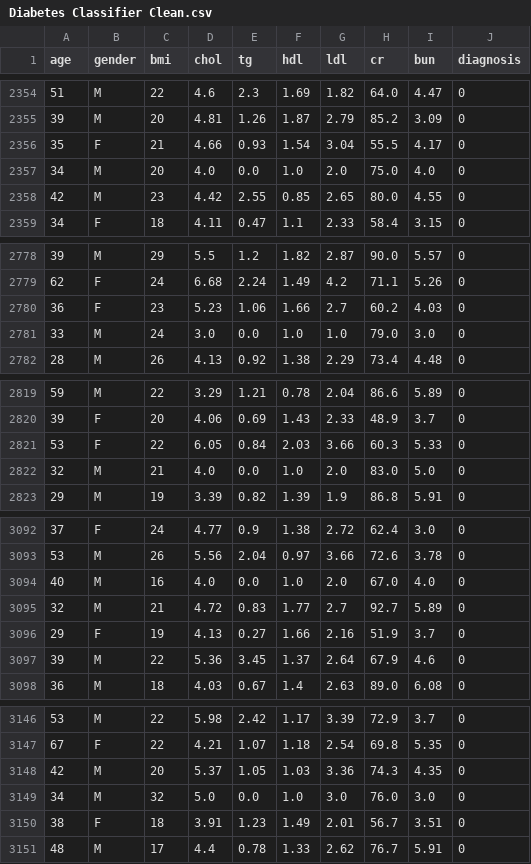
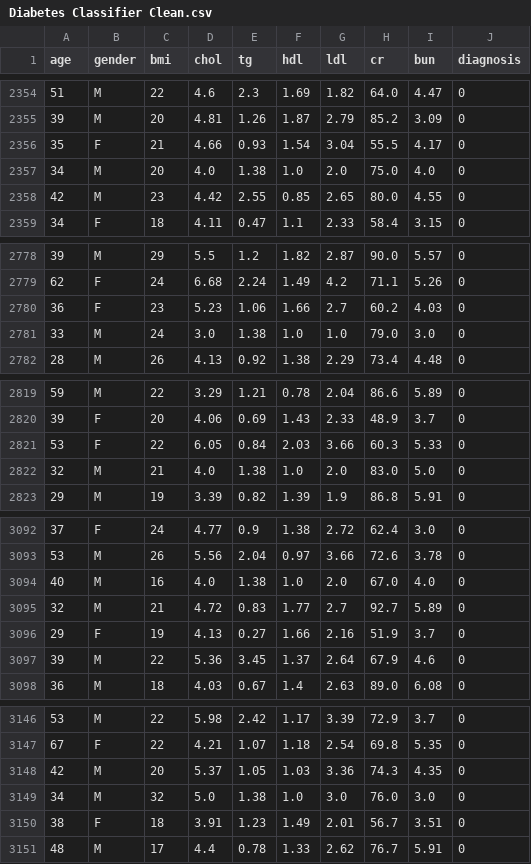
Before and after one commit to 13lend1/Diabetes-Classification, a CSV file: data/clean/Diabetes Classifier Clean.csv, drawn as a sheet; only a part is shown, gaps mark what is left out; the diff covers the shown part only.

```diff
--- a/data/clean/Diabetes Classifier Clean.csv
+++ b/data/clean/Diabetes Classifier Clean.csv
@@ -2356,3 +2356,3 @@ age,gender,bmi,chol,tg,hdl,ldl,cr,bun,diagnosis
 35,F,21,4.66,0.93,1.54,3.04,55.5,4.17,0
-34,M,20,4.0,0.0,1.0,2.0,75.0,4.0,0
+34,M,20,4.0,1.38,1.0,2.0,75.0,4.0,0
 42,M,23,4.42,2.55,0.85,2.65,80.0,4.55,0
@@ -2780,3 +2780,3 @@ age,gender,bmi,chol,tg,hdl,ldl,cr,bun,diagnosis
 36,F,23,5.23,1.06,1.66,2.7,60.2,4.03,0
-33,M,24,3.0,0.0,1.0,1.0,79.0,3.0,0
+33,M,24,3.0,1.38,1.0,1.0,79.0,3.0,0
 28,M,26,4.13,0.92,1.38,2.29,73.4,4.48,0
@@ -2821,3 +2821,3 @@ age,gender,bmi,chol,tg,hdl,ldl,cr,bun,diagnosis
 53,F,22,6.05,0.84,2.03,3.66,60.3,5.33,0
-32,M,21,4.0,0.0,1.0,2.0,83.0,5.0,0
+32,M,21,4.0,1.38,1.0,2.0,83.0,5.0,0
 29,M,19,3.39,0.82,1.39,1.9,86.8,5.91,0
@@ -3093,3 +3093,3 @@ age,gender,bmi,chol,tg,hdl,ldl,cr,bun,diagnosis
 53,M,26,5.56,2.04,0.97,3.66,72.6,3.78,0
-40,M,16,4.0,0.0,1.0,2.0,67.0,4.0,0
+40,M,16,4.0,1.38,1.0,2.0,67.0,4.0,0
 32,M,21,4.72,0.83,1.77,2.7,92.7,5.89,0
@@ -3148,3 +3148,3 @@ age,gender,bmi,chol,tg,hdl,ldl,cr,bun,diagnosis
 42,M,20,5.37,1.05,1.03,3.36,74.3,4.35,0
-34,M,32,5.0,0.0,1.0,3.0,76.0,3.0,0
+34,M,32,5.0,1.38,1.0,3.0,76.0,3.0,0
 38,F,18,3.91,1.23,1.49,2.01,56.7,3.51,0
```
Also changed, not shown: 16 edited cells elsewhere in this file, 14 other files.
